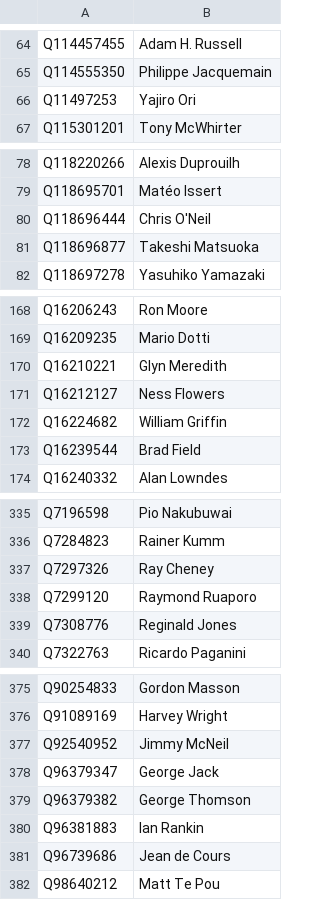
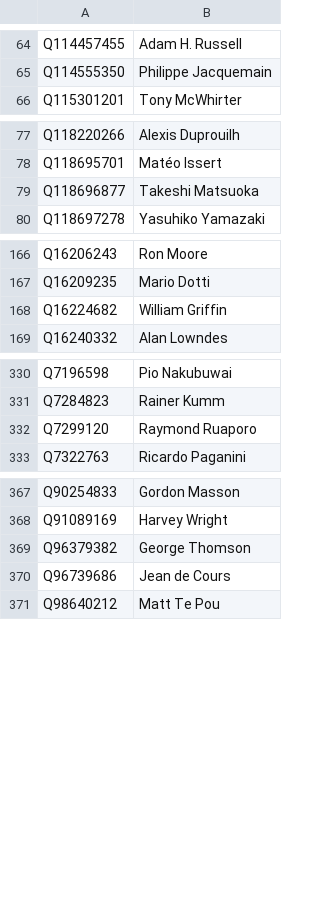
Before and after one commit to CompNet/RugbyScope, a CSV file: data/missing_birthdate.csv, drawn as a sheet; only a part is shown, gaps mark what is left out; the diff covers the shown part only; the diff names each change by its address in the sheet, - before the commit and + after, or states it on an @@ line.

```diff
--- a/data/missing_birthdate.csv
+++ b/data/missing_birthdate.csv
-row 66: Q11497253 | Yajiro Ori
-row 80: Q118696444 | Chris O'Neil
-row 170: Q16210221 | Glyn Meredith
-row 171: Q16212127 | Ness Flowers
-row 173: Q16239544 | Brad Field
-row 337: Q7297326 | Ray Cheney
-row 339: Q7308776 | Reginald Jones
-row 377: Q92540952 | Jimmy McNeil
-row 378: Q96379347 | George Jack
-row 380: Q96381883 | Ian Rankin
```
Also changed, not shown: 1 removed row elsewhere in this file, 4 other files.
